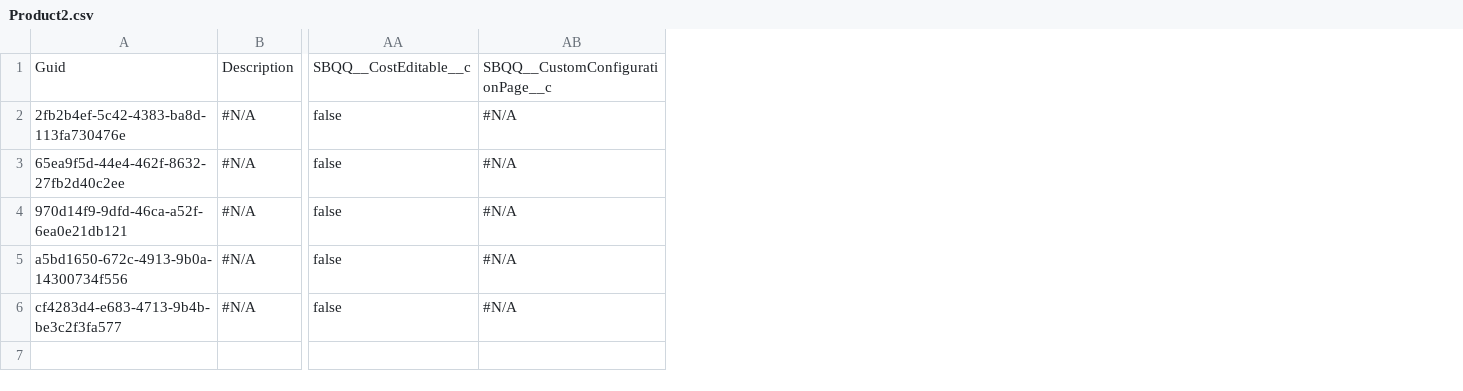
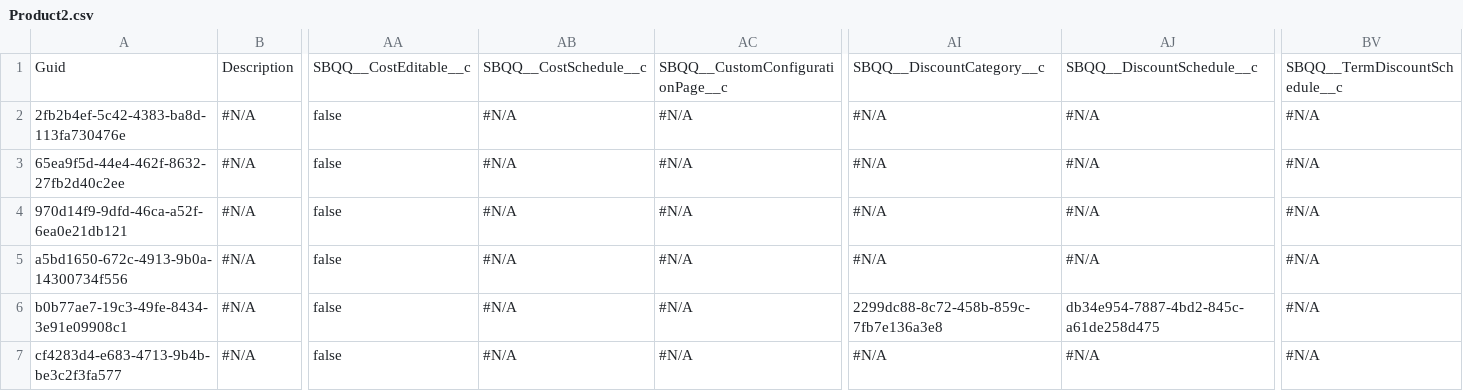
Before and after one commit to lzhdanovich/athenaPhase1-12.8, a CSV file: Product2.csv, drawn as a sheet; only a part is shown, gaps mark what is left out; addresses are those after the commit; rows hold the shown columns only; the diff names each change by its address in the sheet, - before the commit and + after, or states it on an @@ line.

```diff
--- a/Product2.csv
+++ b/Product2.csv
+column AB, rows 1-5: SBQQ__CostSchedule__c | #N/A | #N/A | #N/A | #N/A; row 7: #N/A
+column AI, rows 1-5: SBQQ__DiscountCategory__c | #N/A | #N/A | #N/A | #N/A; row 7: #N/A
+column AJ, rows 1-5: SBQQ__DiscountSchedule__c | #N/A | #N/A | #N/A | #N/A; row 7: #N/A
+column BV, rows 1-5: SBQQ__TermDiscountSchedule__c | #N/A | #N/A | #N/A | #N/A; row 7: #N/A
+row 6: b0b77ae7-19c3-49fe-8434-3e91e09908c1 | #N/A | false | #N/A | #N/A | 2299dc88-8c72-458b-859c-7fb7e136a3e8 | db34e954-7887-4bd2-845c-a61de258d475 | #N/A
```
Also changed, not shown: SBQQ__ErrorCondition__c.csv, SBQQ__LookupQuery__c.csv, 17 other files.
